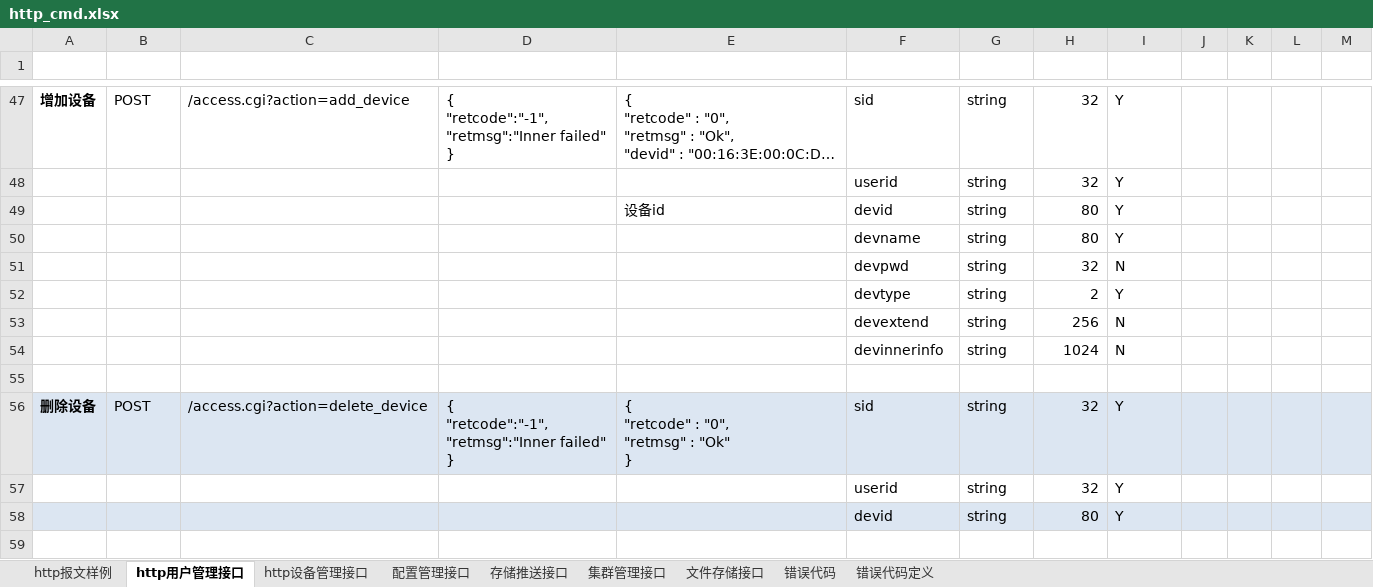
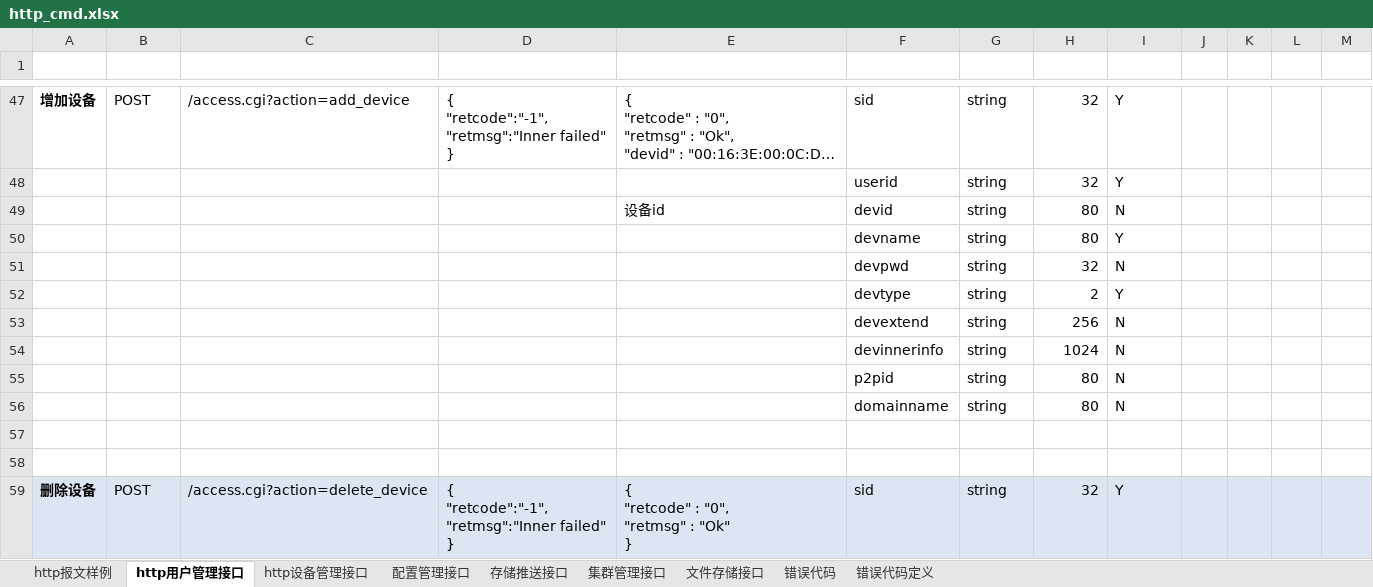
Before and after one commit to GSIL-Monitor/aicode, an Excel workbook: script/http_cmd.xlsx, sheet http用户管理接口, drawn as a sheet; only a part is shown, gaps mark what is left out; the shorter side is filled out with more unchanged rows; long unchanged cells end in …; values as stored, in another font and other column widths than the file's, no borders; table styles not drawn; the diff names each change by its address in the sheet, - before the commit and + after, or states it on an @@ line.

```diff
--- a/script/http_cmd.xlsx (sheet http用户管理接口)
+++ b/script/http_cmd.xlsx (sheet http用户管理接口)
-I49 (是否必选): Y
+I49 (是否必选): N
+row 55:  |  |  |  |  | p2pid | string | 80 | N
+row 56:  |  |  |  |  | domainname | string | 80 | N
+row 57: (empty)
```
Also changed, not shown: sheet http设备管理接口, 13 other files.
